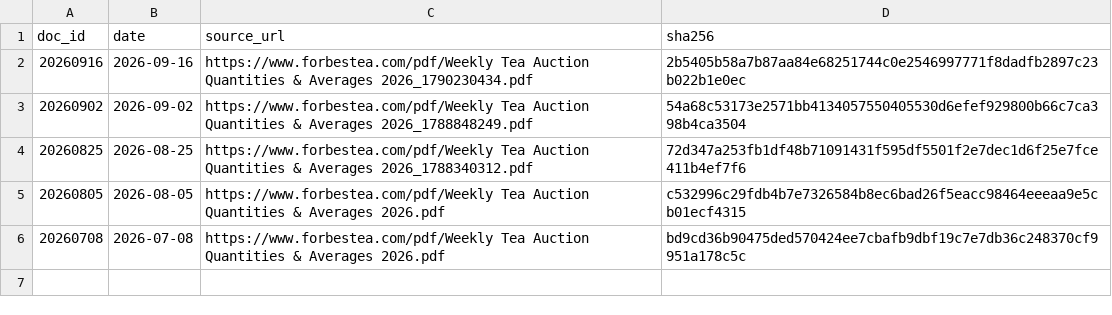
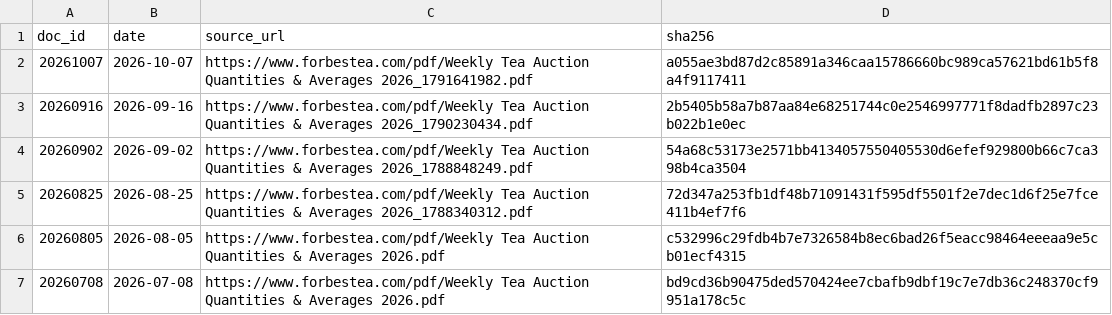
Before and after one commit to zr101/srilanka-data, a TSV file: data/forbes_tea/docs_all.tsv, drawn as a sheet.

```diff
--- a/data/forbes_tea/docs_all.tsv
+++ b/data/forbes_tea/docs_all.tsv
@@ -1,2 +1,3 @@
 doc_id	date	source_url	sha256
+20261007	2026-10-07	https://www.forbestea.com/pdf/Weekly Tea Auction Quantities & Averages 2026_1791641982.pdf	a055ae3bd87d2c85891a346caa15786660bc989ca57621bd61b5f8a4f9117411
 20260916	2026-09-16	https://www.forbestea.com/pdf/Weekly Tea Auction Quantities & Averages 2026_1790230434.pdf	2b5405b58a7b87aa84e68251744c0e2546997771f8dadfb2897c23b022b1e0ec
```
Also changed, not shown: data/forbes_tea/docs_last100.tsv, 5 other files.
